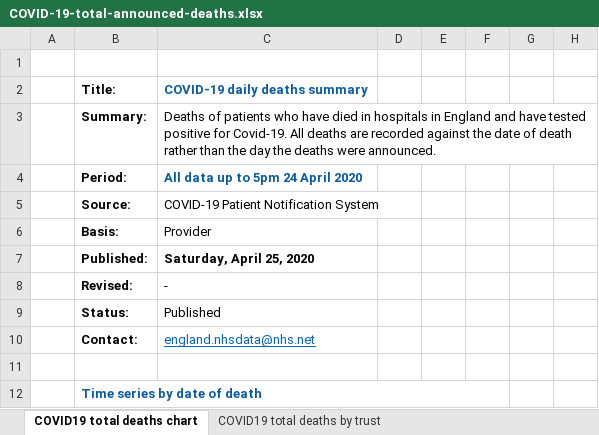
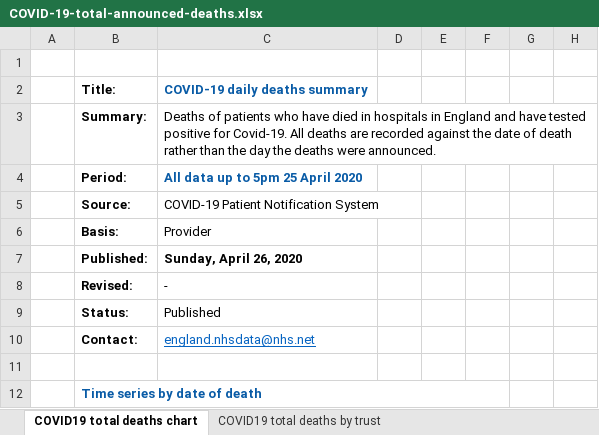
Before and after one commit to sdesilva26/Covid-19-App, an Excel workbook: Covid_19_Plots/data/COVID-19-total-announced-deaths.xlsx, sheet COVID19 total deaths chart, drawn as a sheet; only a part is shown; values as stored, in another font and other column widths than the file's, no borders; charts and pictures not drawn; the diff names each change by its address in the sheet, - before the commit and + after, or states it on an @@ line.

Commit message:
cron commit with updated data

```diff
--- a/Covid_19_Plots/data/COVID-19-total-announced-deaths.xlsx (sheet COVID19 total deaths chart)
+++ b/Covid_19_Plots/data/COVID-19-total-announced-deaths.xlsx (sheet COVID19 total deaths chart)
-C4: All data up to 5pm 24 April 2020
+C4: All data up to 5pm 25 April 2020
-C7: Saturday, April 25, 2020
+C7: Sunday, April 26, 2020
```
Also changed, not shown: sheet COVID19 total deaths by trust, sheet COVID19 total deaths by region, sheet COVID19 total deaths by age, charts or pictures, 1 other file.
